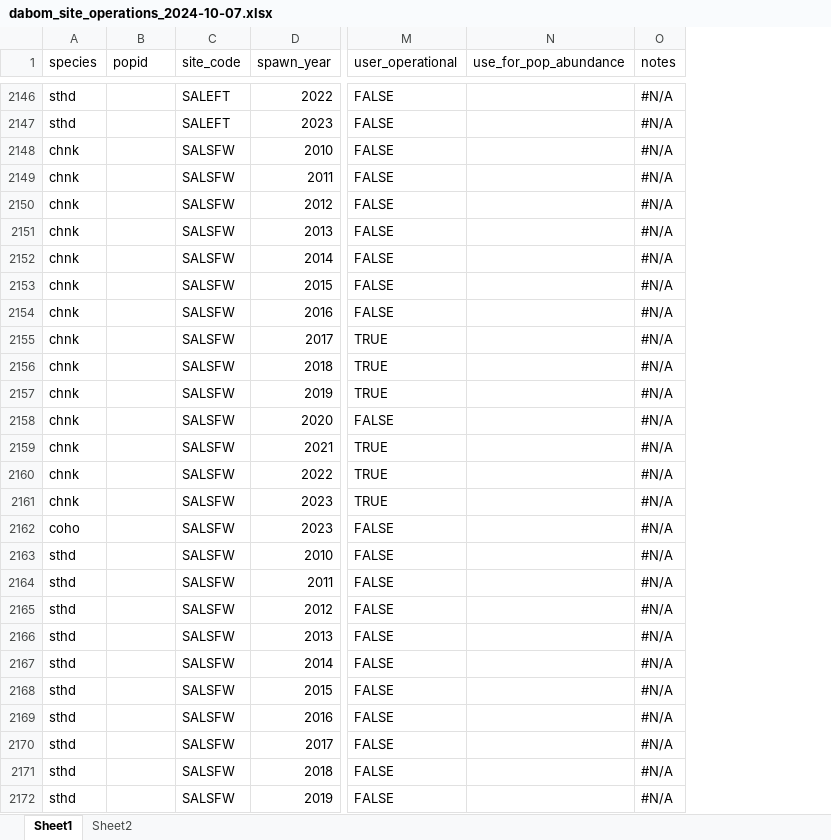
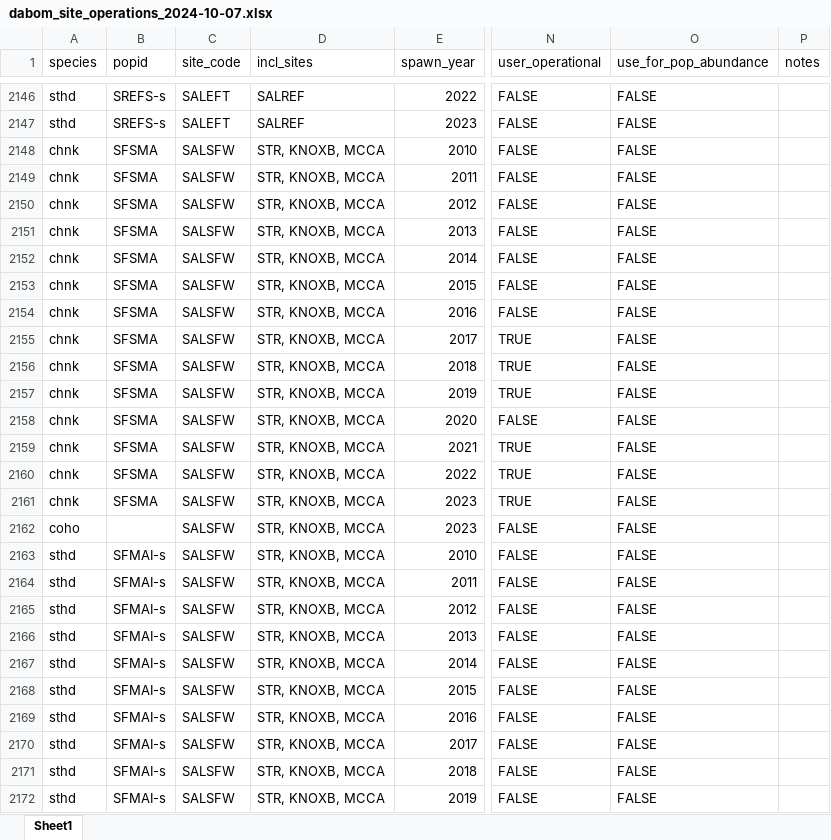
Before and after one commit to NPTfisheries/SnakeRiverIPTDS, an Excel workbook: output/iptds_operations/dabom_site_operations_2024-10-07.xlsx, sheet Sheet1, drawn as a sheet; only a part is shown, gaps mark what is left out; values as stored, in another font and other column widths than the file's, no cell formats; addresses are those after the commit; the diff covers the shown part only; the diff names each change by its address in the sheet, - before the commit and + after, or states it on an @@ line.

Commit message:
finished reviewing dabom site operations

```diff
--- a/output/iptds_operations/dabom_site_operations_2024-10-07.xlsx (sheet Sheet1)
+++ b/output/iptds_operations/dabom_site_operations_2024-10-07.xlsx (sheet Sheet1)
-sheet tab: Sheet2
+column D (incl_sites), rows 2146-2172: SALREF | SALREF | STR, KNOXB, MCCA | STR, KNOXB, MCCA | STR, KNOXB, MCCA | STR, KNOXB, MCCA | STR, KNOXB, MCCA | STR, KNOXB, MCCA | STR, KNOXB, MCCA | STR, KNOXB, MCCA | STR, KNOXB, MCCA | STR, KNOXB, MCCA | STR, KNOXB, MCCA | STR, KNOXB, MCCA | STR, KNOXB, MCCA | STR, KNOXB, MCCA | STR, KNOXB, MCCA | STR, KNOXB, MCCA | STR, KNOXB, MCCA | STR, KNOXB, MCCA | STR, KNOXB, MCCA | STR, KNOXB, MCCA | STR, KNOXB, MCCA | STR, KNOXB, MCCA | STR, KNOXB, MCCA | STR, KNOXB, MCCA | STR, KNOXB, MCCA
-B2146:B2147 (popid): (empty)
+B2146:B2147 (popid): SREFS-s
-O2146:O2172 (use_for_pop_abundance): (empty)
+O2146:O2172 (use_for_pop_abundance): FALSE
-P2146:P2172 (notes): #N/A
+P2146:P2172 (notes): (empty)
-B2148:B2161 (popid): (empty)
+B2148:B2161 (popid): SFSMA
-B2163:B2172 (popid): (empty)
+B2163:B2172 (popid): SFMAI-s
```
Also changed, not shown: 1270 edited cells elsewhere in this sheet, cell formats, 2 other files.
